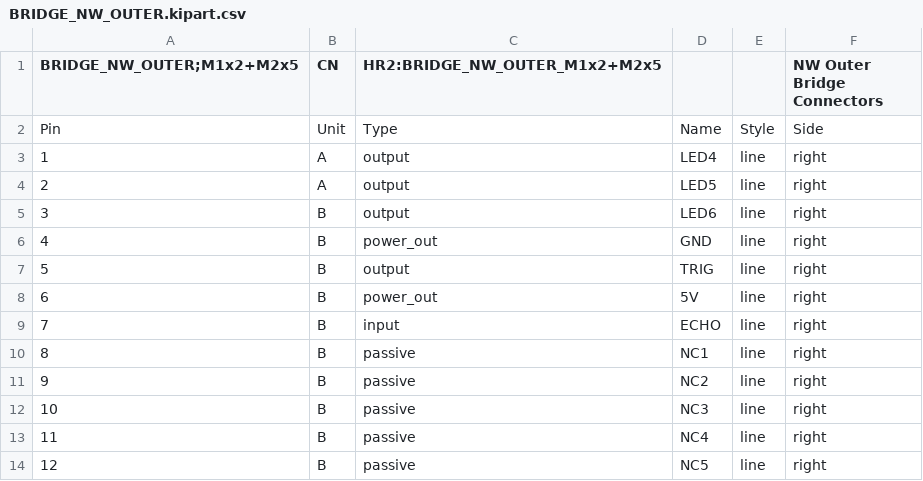
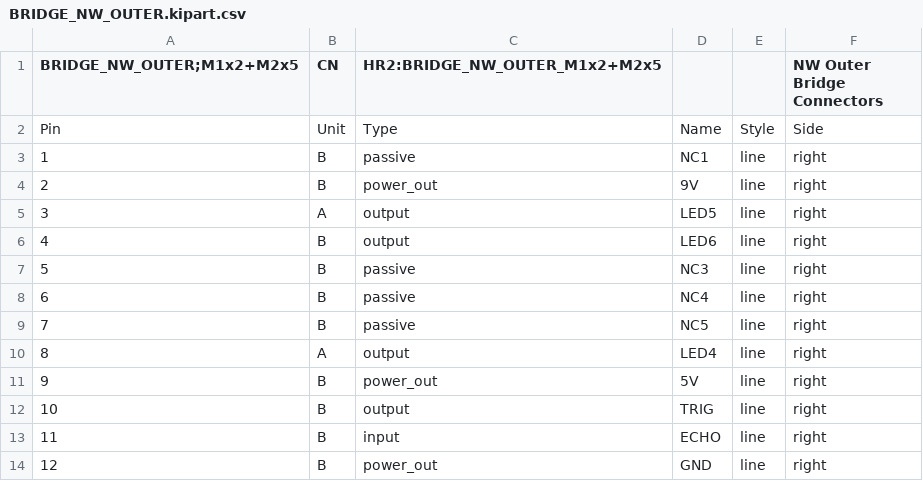
Before and after one commit to hbrobotics/hbrc_ros_robot_platform, a CSV file: electrical/orders/order1/kiparts/BRIDGE_NW_OUTER.kipart.csv, drawn as a sheet.

```diff
--- a/electrical/orders/order1/kiparts/BRIDGE_NW_OUTER.kipart.csv
+++ b/electrical/orders/order1/kiparts/BRIDGE_NW_OUTER.kipart.csv
@@ -2,13 +2,13 @@
 "Pin", "Unit", "Type",      "Name", "Style", "Side"
-"1",   "A",    "output",    "LED4", "line",  "right"
-"2",   "A",    "output",    "LED5", "line",  "right"
-"3",   "B",    "output",    "LED6", "line",  "right"
-"4",   "B",    "power_out", "GND",  "line",  "right"
-"5",   "B",    "output",    "TRIG", "line",  "right"
-"6",   "B",    "power_out", "5V",   "line",  "right"
-"7",   "B",    "input",     "ECHO", "line",  "right"
-"8",   "B",    "passive",   "NC1",  "line",  "right"
-"9",   "B",    "passive",   "NC2",  "line",  "right"
-"10",  "B",    "passive",   "NC3",  "line",  "right"
-"11",  "B",    "passive",   "NC4",  "line",  "right"
-"12",  "B",    "passive",   "NC5",  "line",  "right"
+"1",   "B",    "passive",   "NC1",  "line",  "right"
+"2",   "B",    "power_out", "9V",   "line",  "right"
+"3",   "A",    "output",    "LED5", "line",  "right"
+"4",   "B",    "output",    "LED6", "line",  "right"
+"5",   "B",    "passive",   "NC3",  "line",  "right"
+"6",   "B",    "passive",   "NC4",  "line",  "right"
+"7",   "B",    "passive",   "NC5",  "line",  "right"
+"8",   "A",    "output",    "LED4", "line",  "right"
+"9",   "B",    "power_out", "5V",   "line",  "right"
+"10",  "B",    "output",    "TRIG", "line",  "right"
+"11",  "B",    "input",     "ECHO", "line",  "right"
+"12",  "B",    "power_out", "GND",  "line",  "right"
```
Also changed, not shown: 5 other files.
